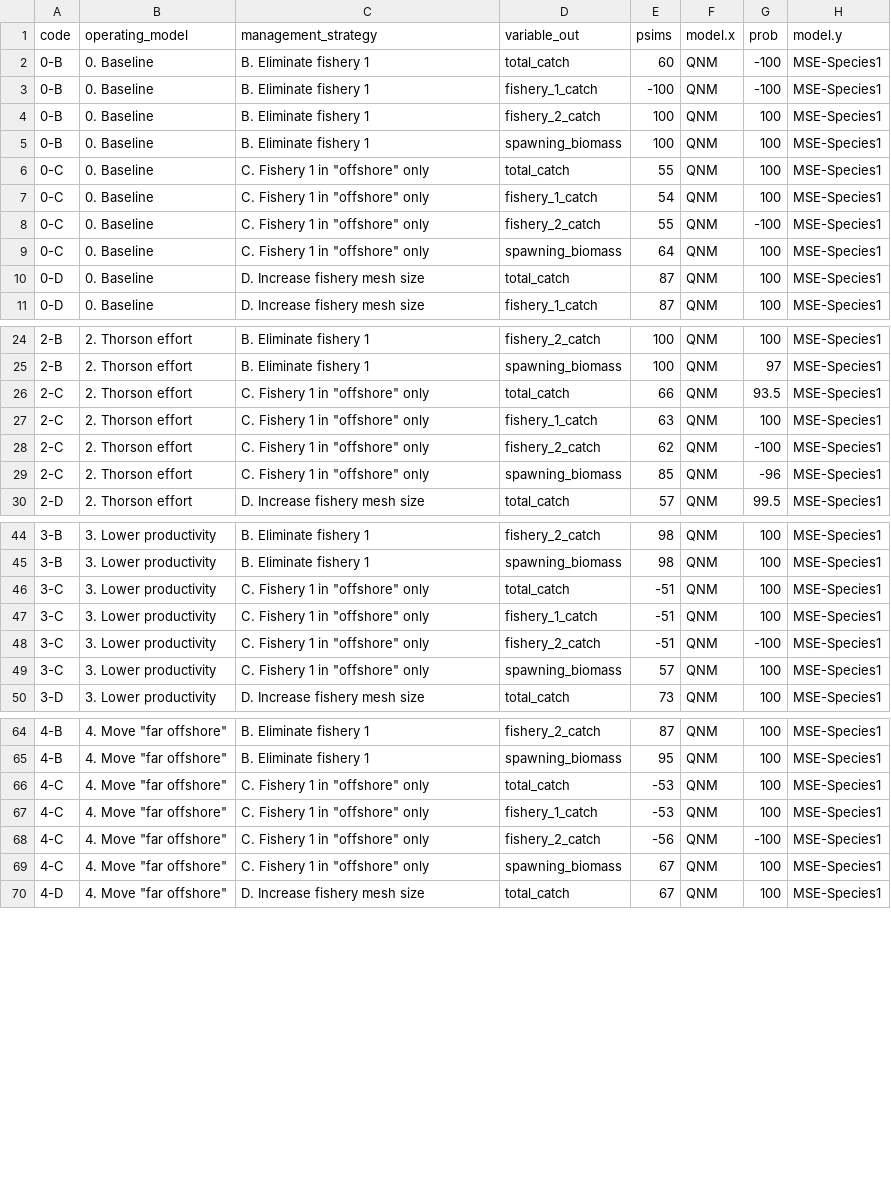
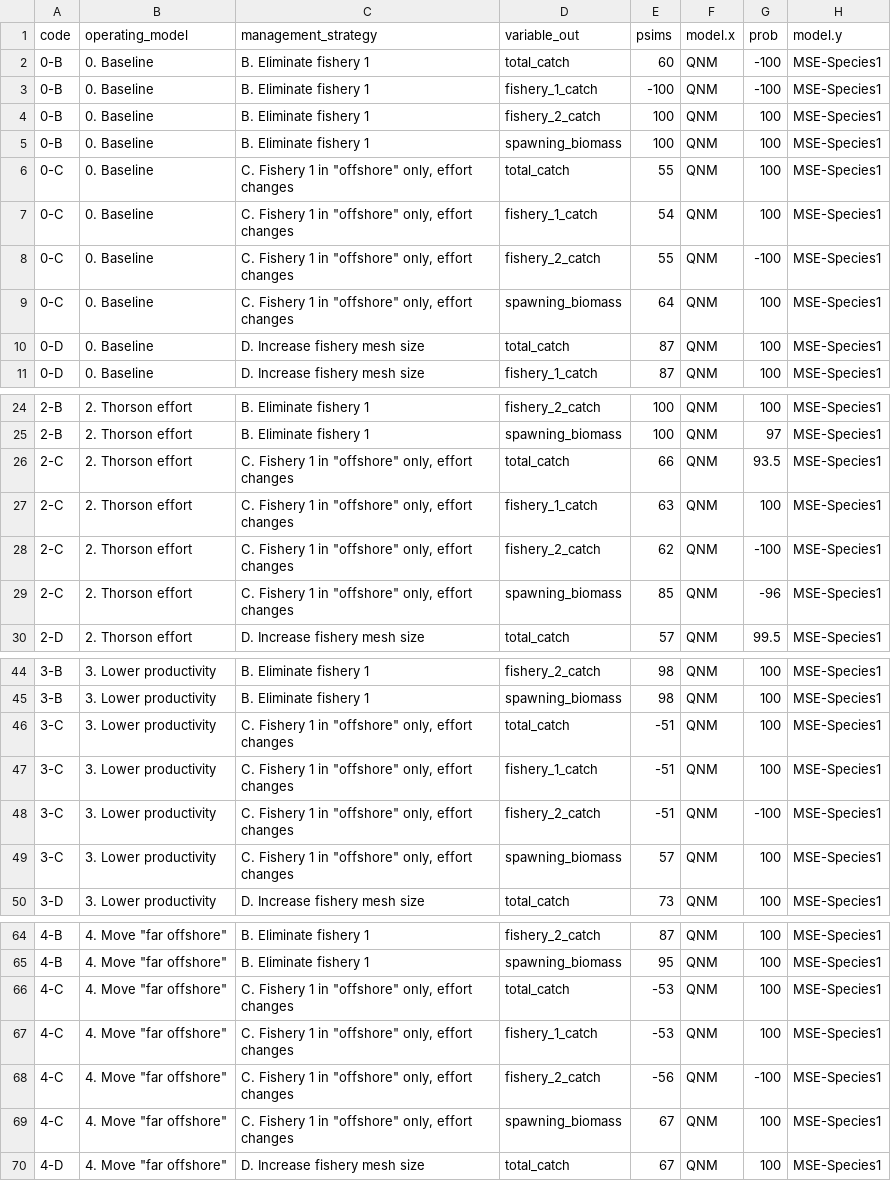
Before and after one commit to mfisher5/qualitative-MSEs, a CSV file: data/results/mseVqnm_prob-psim_species1-2_allHCRallOM_20240923.csv, drawn as a sheet; only a part is shown, gaps mark what is left out; the diff covers the shown part only.

```diff
--- a/data/results/mseVqnm_prob-psim_species1-2_allHCRallOM_20240923.csv
+++ b/data/results/mseVqnm_prob-psim_species1-2_allHCRallOM_20240923.csv
@@ -5,6 +5,6 @@ code,operating_model,management_strategy,variable_out,psims,model.x,prob,model.y
 0-B,0. Baseline,B. Eliminate fishery 1,spawning_biomass,100,QNM,100,MSE-Species1
-0-C,0. Baseline,"C. Fishery 1 in ""offshore"" only",total_catch,55,QNM,100,MSE-Species1
-0-C,0. Baseline,"C. Fishery 1 in ""offshore"" only",fishery_1_catch,54,QNM,100,MSE-Species1
-0-C,0. Baseline,"C. Fishery 1 in ""offshore"" only",fishery_2_catch,55,QNM,-100,MSE-Species1
-0-C,0. Baseline,"C. Fishery 1 in ""offshore"" only",spawning_biomass,64,QNM,100,MSE-Species1
+0-C,0. Baseline,"C. Fishery 1 in ""offshore"" only, effort changes",total_catch,55,QNM,100,MSE-Species1
+0-C,0. Baseline,"C. Fishery 1 in ""offshore"" only, effort changes",fishery_1_catch,54,QNM,100,MSE-Species1
+0-C,0. Baseline,"C. Fishery 1 in ""offshore"" only, effort changes",fishery_2_catch,55,QNM,-100,MSE-Species1
+0-C,0. Baseline,"C. Fishery 1 in ""offshore"" only, effort changes",spawning_biomass,64,QNM,100,MSE-Species1
 0-D,0. Baseline,D. Increase fishery mesh size,total_catch,87,QNM,100,MSE-Species1
@@ -25,6 +25,6 @@ code,operating_model,management_strategy,variable_out,psims,model.x,prob,model.y
 2-B,2. Thorson effort,B. Eliminate fishery 1,spawning_biomass,100,QNM,97,MSE-Species1
-2-C,2. Thorson effort,"C. Fishery 1 in ""offshore"" only",total_catch,66,QNM,93.5,MSE-Species1
-2-C,2. Thorson effort,"C. Fishery 1 in ""offshore"" only",fishery_1_catch,63,QNM,100,MSE-Species1
-2-C,2. Thorson effort,"C. Fishery 1 in ""offshore"" only",fishery_2_catch,62,QNM,-100,MSE-Species1
-2-C,2. Thorson effort,"C. Fishery 1 in ""offshore"" only",spawning_biomass,85,QNM,-96,MSE-Species1
+2-C,2. Thorson effort,"C. Fishery 1 in ""offshore"" only, effort changes",total_catch,66,QNM,93.5,MSE-Species1
+2-C,2. Thorson effort,"C. Fishery 1 in ""offshore"" only, effort changes",fishery_1_catch,63,QNM,100,MSE-Species1
+2-C,2. Thorson effort,"C. Fishery 1 in ""offshore"" only, effort changes",fishery_2_catch,62,QNM,-100,MSE-Species1
+2-C,2. Thorson effort,"C. Fishery 1 in ""offshore"" only, effort changes",spawning_biomass,85,QNM,-96,MSE-Species1
 2-D,2. Thorson effort,D. Increase fishery mesh size,total_catch,57,QNM,99.5,MSE-Species1
@@ -45,6 +45,6 @@ code,operating_model,management_strategy,variable_out,psims,model.x,prob,model.y
 3-B,3. Lower productivity,B. Eliminate fishery 1,spawning_biomass,98,QNM,100,MSE-Species1
-3-C,3. Lower productivity,"C. Fishery 1 in ""offshore"" only",total_catch,-51,QNM,100,MSE-Species1
-3-C,3. Lower productivity,"C. Fishery 1 in ""offshore"" only",fishery_1_catch,-51,QNM,100,MSE-Species1
-3-C,3. Lower productivity,"C. Fishery 1 in ""offshore"" only",fishery_2_catch,-51,QNM,-100,MSE-Species1
-3-C,3. Lower productivity,"C. Fishery 1 in ""offshore"" only",spawning_biomass,57,QNM,100,MSE-Species1
+3-C,3. Lower productivity,"C. Fishery 1 in ""offshore"" only, effort changes",total_catch,-51,QNM,100,MSE-Species1
+3-C,3. Lower productivity,"C. Fishery 1 in ""offshore"" only, effort changes",fishery_1_catch,-51,QNM,100,MSE-Species1
+3-C,3. Lower productivity,"C. Fishery 1 in ""offshore"" only, effort changes",fishery_2_catch,-51,QNM,-100,MSE-Species1
+3-C,3. Lower productivity,"C. Fishery 1 in ""offshore"" only, effort changes",spawning_biomass,57,QNM,100,MSE-Species1
 3-D,3. Lower productivity,D. Increase fishery mesh size,total_catch,73,QNM,100,MSE-Species1
@@ -65,6 +65,6 @@ code,operating_model,management_strategy,variable_out,psims,model.x,prob,model.y
 4-B,"4. Move ""far offshore""",B. Eliminate fishery 1,spawning_biomass,95,QNM,100,MSE-Species1
-4-C,"4. Move ""far offshore""","C. Fishery 1 in ""offshore"" only",total_catch,-53,QNM,100,MSE-Species1
-4-C,"4. Move ""far offshore""","C. Fishery 1 in ""offshore"" only",fishery_1_catch,-53,QNM,100,MSE-Species1
-4-C,"4. Move ""far offshore""","C. Fishery 1 in ""offshore"" only",fishery_2_catch,-56,QNM,-100,MSE-Species1
-4-C,"4. Move ""far offshore""","C. Fishery 1 in ""offshore"" only",spawning_biomass,67,QNM,100,MSE-Species1
+4-C,"4. Move ""far offshore""","C. Fishery 1 in ""offshore"" only, effort changes",total_catch,-53,QNM,100,MSE-Species1
+4-C,"4. Move ""far offshore""","C. Fishery 1 in ""offshore"" only, effort changes",fishery_1_catch,-53,QNM,100,MSE-Species1
+4-C,"4. Move ""far offshore""","C. Fishery 1 in ""offshore"" only, effort changes",fishery_2_catch,-56,QNM,-100,MSE-Species1
+4-C,"4. Move ""far offshore""","C. Fishery 1 in ""offshore"" only, effort changes",spawning_biomass,67,QNM,100,MSE-Species1
 4-D,"4. Move ""far offshore""",D. Increase fishery mesh size,total_catch,67,QNM,100,MSE-Species1
```
Also changed, not shown: 24 edited cells elsewhere in this file, 5 other files.
